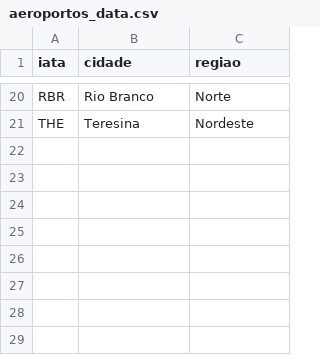
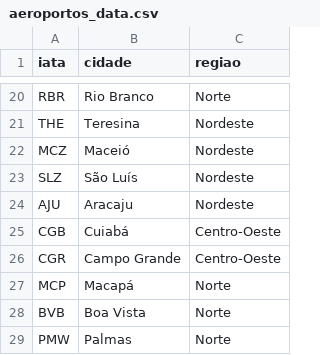
Before and after one commit to BrunofCarvalhoo/projeto-grafos, a CSV file: data/aeroportos_data.csv, drawn as a sheet; only a part is shown, gaps mark what is left out; the diff names each change by its address in the sheet, - before the commit and + after, or states it on an @@ line.

```diff
--- a/data/aeroportos_data.csv
+++ b/data/aeroportos_data.csv
+row 22: MCZ | Maceió | Nordeste
+row 23: SLZ | São Luís | Nordeste
+row 24: AJU | Aracaju | Nordeste
+row 25: CGB | Cuiabá | Centro-Oeste
+row 26: CGR | Campo Grande | Centro-Oeste
+row 27: MCP | Macapá | Norte
+row 28: BVB | Boa Vista | Norte
+row 29: PMW | Palmas | Norte
```
Also changed, not shown: data/adjacencias_aeroportos.csv.
